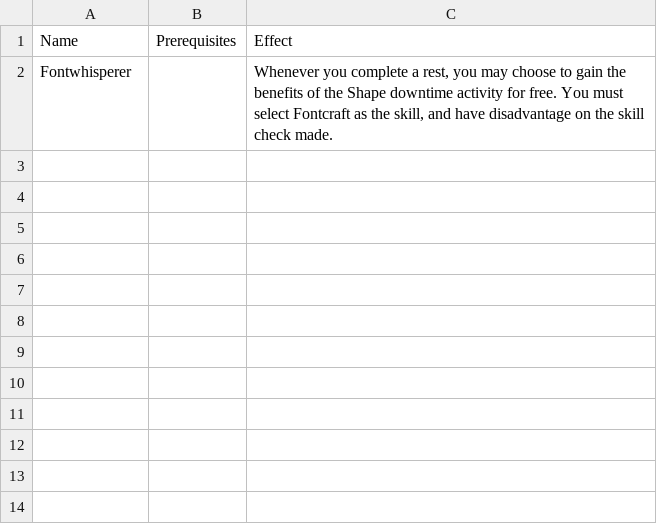
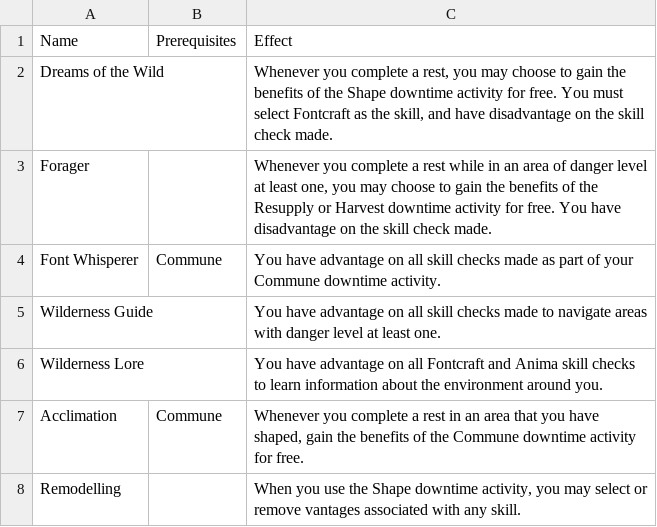
Before and after one commit to Leafwing-Studios/fonts-of-power, a CSV file: docs/src/character-options/classes/wildshaper/exploration_feats.csv, drawn as a sheet.

Commit message:
Wildshaper exploration feats

```diff
--- a/docs/src/character-options/classes/wildshaper/exploration_feats.csv
+++ b/docs/src/character-options/classes/wildshaper/exploration_feats.csv
@@ -1,2 +1,8 @@
 "Name","Prerequisites","Effect"
-"Fontwhisperer",,"Whenever you complete a rest, you may choose to gain the benefits of the Shape downtime activity for free. You must select Fontcraft as the skill, and have disadvantage on the skill check made."
+"Dreams of the Wild",,"Whenever you complete a rest, you may choose to gain the benefits of the Shape downtime activity for free. You must select Fontcraft as the skill, and have disadvantage on the skill check made."
+"Forager",,"Whenever you complete a rest while in an area of danger level at least one, you may choose to gain the benefits of the Resupply or Harvest downtime activity for free. You have disadvantage on the skill check made."
+"Font Whisperer","Commune","You have advantage on all skill checks made as part of your Commune downtime activity."
+"Wilderness Guide",,"You have advantage on all skill checks made to navigate areas with danger level at least one."
+"Wilderness Lore",,"You have advantage on all Fontcraft and Anima skill checks to learn information about the environment around you."
+"Acclimation","Commune","Whenever you complete a rest in an area that you have shaped, gain the benefits of the Commune downtime activity for free."
+"Remodelling",,"When you use the Shape downtime activity, you may select or remove vantages associated with any skill."
```
